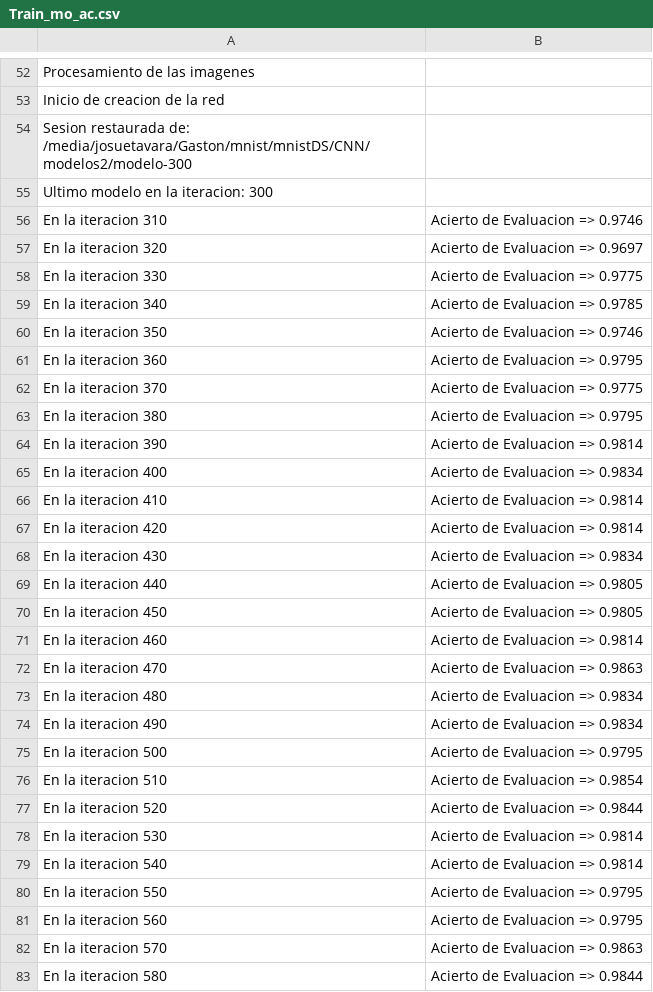
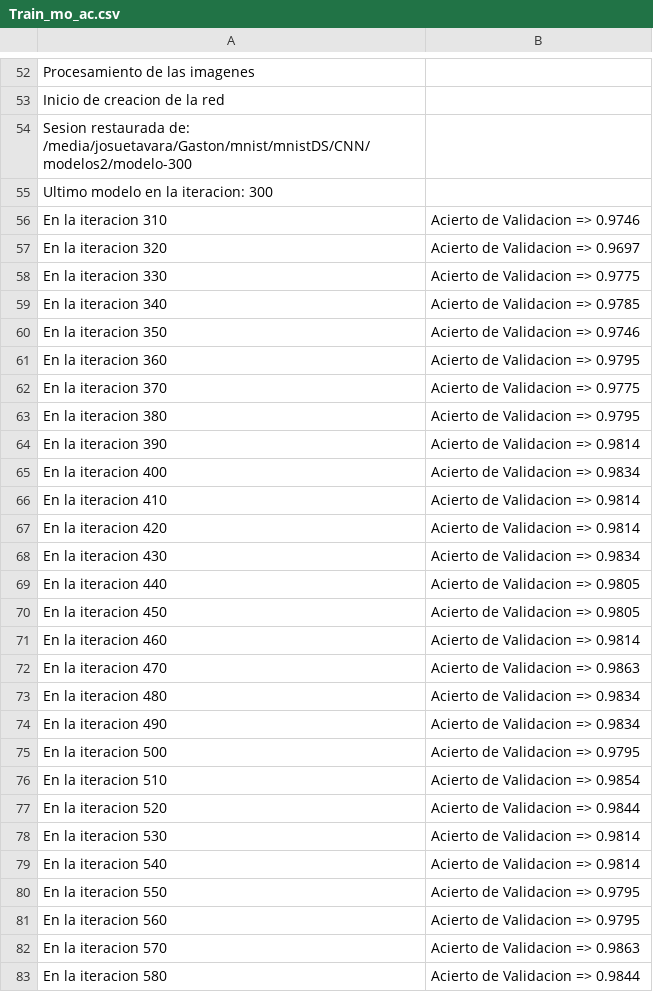
Before and after one commit to jtavara23/Number_Recognizer_ML, a CSV file: Train_mo_ac.csv, drawn as a sheet; only a part is shown, gaps mark what is left out; the diff covers the shown part only.

```diff
--- a/Train_mo_ac.csv
+++ b/Train_mo_ac.csv
@@ -55,29 +55,29 @@ Sesion restaurada de: /media/josuetavara/Gaston/mnist/mnistDS/CNN/modelos2/model
 Ultimo modelo en la iteracion:  300
-En la iteracion 310 , Acierto de Evaluacion => 0.9746
-En la iteracion 320 , Acierto de Evaluacion => 0.9697
-En la iteracion 330 , Acierto de Evaluacion => 0.9775
-En la iteracion 340 , Acierto de Evaluacion => 0.9785
-En la iteracion 350 , Acierto de Evaluacion => 0.9746
-En la iteracion 360 , Acierto de Evaluacion => 0.9795
-En la iteracion 370 , Acierto de Evaluacion => 0.9775
-En la iteracion 380 , Acierto de Evaluacion => 0.9795
-En la iteracion 390 , Acierto de Evaluacion => 0.9814
-En la iteracion 400 , Acierto de Evaluacion => 0.9834
-En la iteracion 410 , Acierto de Evaluacion => 0.9814
-En la iteracion 420 , Acierto de Evaluacion => 0.9814
-En la iteracion 430 , Acierto de Evaluacion => 0.9834
-En la iteracion 440 , Acierto de Evaluacion => 0.9805
-En la iteracion 450 , Acierto de Evaluacion => 0.9805
-En la iteracion 460 , Acierto de Evaluacion => 0.9814
-En la iteracion 470 , Acierto de Evaluacion => 0.9863
-En la iteracion 480 , Acierto de Evaluacion => 0.9834
-En la iteracion 490 , Acierto de Evaluacion => 0.9834
-En la iteracion 500 , Acierto de Evaluacion => 0.9795
-En la iteracion 510 , Acierto de Evaluacion => 0.9854
-En la iteracion 520 , Acierto de Evaluacion => 0.9844
-En la iteracion 530 , Acierto de Evaluacion => 0.9814
-En la iteracion 540 , Acierto de Evaluacion => 0.9814
-En la iteracion 550 , Acierto de Evaluacion => 0.9795
-En la iteracion 560 , Acierto de Evaluacion => 0.9795
-En la iteracion 570 , Acierto de Evaluacion => 0.9863
-En la iteracion 580 , Acierto de Evaluacion => 0.9844
+En la iteracion 310 , Acierto de Validacion => 0.9746
+En la iteracion 320 , Acierto de Validacion => 0.9697
+En la iteracion 330 , Acierto de Validacion => 0.9775
+En la iteracion 340 , Acierto de Validacion => 0.9785
+En la iteracion 350 , Acierto de Validacion => 0.9746
+En la iteracion 360 , Acierto de Validacion => 0.9795
+En la iteracion 370 , Acierto de Validacion => 0.9775
+En la iteracion 380 , Acierto de Validacion => 0.9795
+En la iteracion 390 , Acierto de Validacion => 0.9814
+En la iteracion 400 , Acierto de Validacion => 0.9834
+En la iteracion 410 , Acierto de Validacion => 0.9814
+En la iteracion 420 , Acierto de Validacion => 0.9814
+En la iteracion 430 , Acierto de Validacion => 0.9834
+En la iteracion 440 , Acierto de Validacion => 0.9805
+En la iteracion 450 , Acierto de Validacion => 0.9805
+En la iteracion 460 , Acierto de Validacion => 0.9814
+En la iteracion 470 , Acierto de Validacion => 0.9863
+En la iteracion 480 , Acierto de Validacion => 0.9834
+En la iteracion 490 , Acierto de Validacion => 0.9834
+En la iteracion 500 , Acierto de Validacion => 0.9795
+En la iteracion 510 , Acierto de Validacion => 0.9854
+En la iteracion 520 , Acierto de Validacion => 0.9844
+En la iteracion 530 , Acierto de Validacion => 0.9814
+En la iteracion 540 , Acierto de Validacion => 0.9814
+En la iteracion 550 , Acierto de Validacion => 0.9795
+En la iteracion 560 , Acierto de Validacion => 0.9795
+En la iteracion 570 , Acierto de Validacion => 0.9863
+En la iteracion 580 , Acierto de Validacion => 0.9844
```
Also changed, not shown: 101 edited cells elsewhere in this file.
